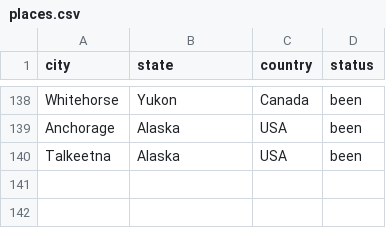
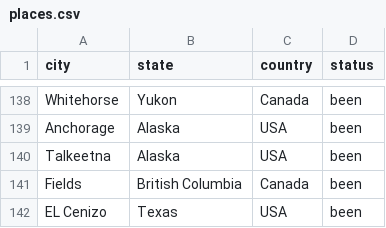
Before and after one commit to juanllave/pixel_map, a CSV file: places.csv, drawn as a sheet; only a part is shown, gaps mark what is left out.

Commit message:
Added more places, reduced the size of the dots.

```diff
--- a/places.csv
+++ b/places.csv
@@ -140 +140,3 @@ Anchorage,Alaska,USA,been
 Talkeetna,Alaska,USA,been
+Fields,British Columbia,Canada,been
+EL Cenizo,Texas,USA,been
```
Also changed, not shown: 1 other file.
